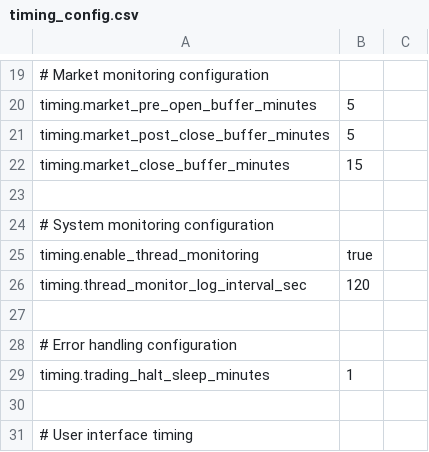
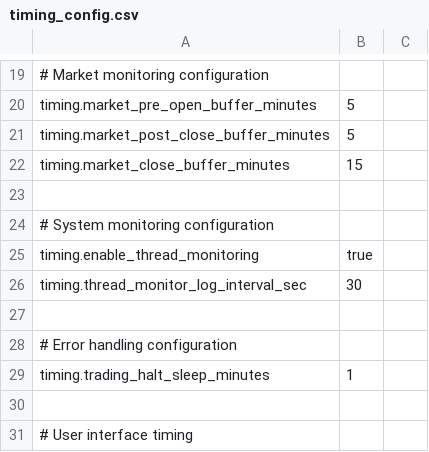
Before and after one commit to NicholasAntoniadesEngineer/alpaca_trader, a CSV file: config/timing_config.csv, drawn as a sheet; only a part is shown, gaps mark what is left out.

```diff
--- a/config/timing_config.csv
+++ b/config/timing_config.csv
@@ -25,3 +25,3 @@ timing.market_close_buffer_minutes,15
 timing.enable_thread_monitoring,true
-timing.thread_monitor_log_interval_sec,120
+timing.thread_monitor_log_interval_sec,30
 
```
Also changed, not shown: 14 other files.
